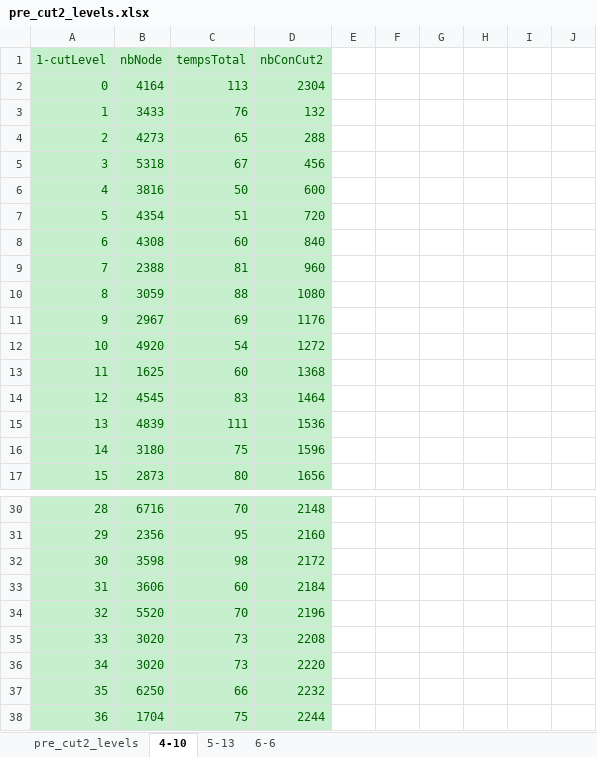
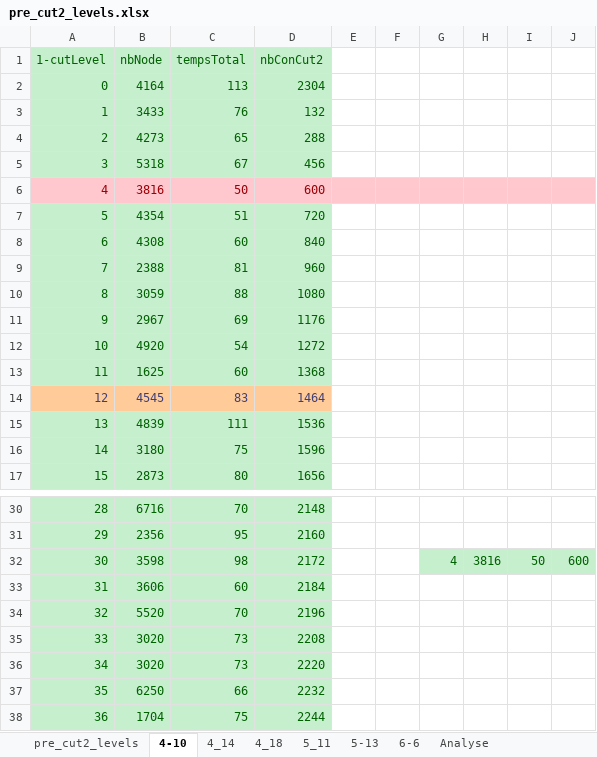
Before and after one commit to tangwing/PFE, an Excel workbook: Others/TestCuts/TestCut2Reduced/pre_cut2_levels.xlsx, sheet 4-10, drawn as a sheet; only a part is shown, gaps mark what is left out; values as stored, in another font and other column widths than the file's, no borders; charts and pictures not drawn; the diff names each change by its address in the sheet, - before the commit and + after, or states it on an @@ line.

```diff
--- a/Others/TestCuts/TestCut2Reduced/pre_cut2_levels.xlsx (sheet 4-10)
+++ b/Others/TestCuts/TestCut2Reduced/pre_cut2_levels.xlsx (sheet 4-10)
+sheet tab: 4_14
+sheet tab: 4_18
+sheet tab: 5_11
+sheet tab: Analyse
@@ A6:D6 fill: #C6EFCE → #FFC7CE, text colour: #006100 → #9C0006 @@
-E6:J6 fill: none
+E6:J6 fill: #FFC7CE
@@ A14:D14 fill: #C6EFCE → #FFCC99, text colour: #006100 → #3F3F76 @@
-G32: (empty)
+G32: 4
-G32:J32 fill: none
+G32:J32 fill: #C6EFCE
-H32: (empty)
+H32: 3816
-I32: (empty)
+I32: 50
-J32: (empty)
+J32: 600
```
Also changed, not shown: sheet 5-13, sheet 6-6, charts or pictures, Others/TestCuts/TestCut2MIP/pre_cut2_analysis.xlsx, 42 other files.
